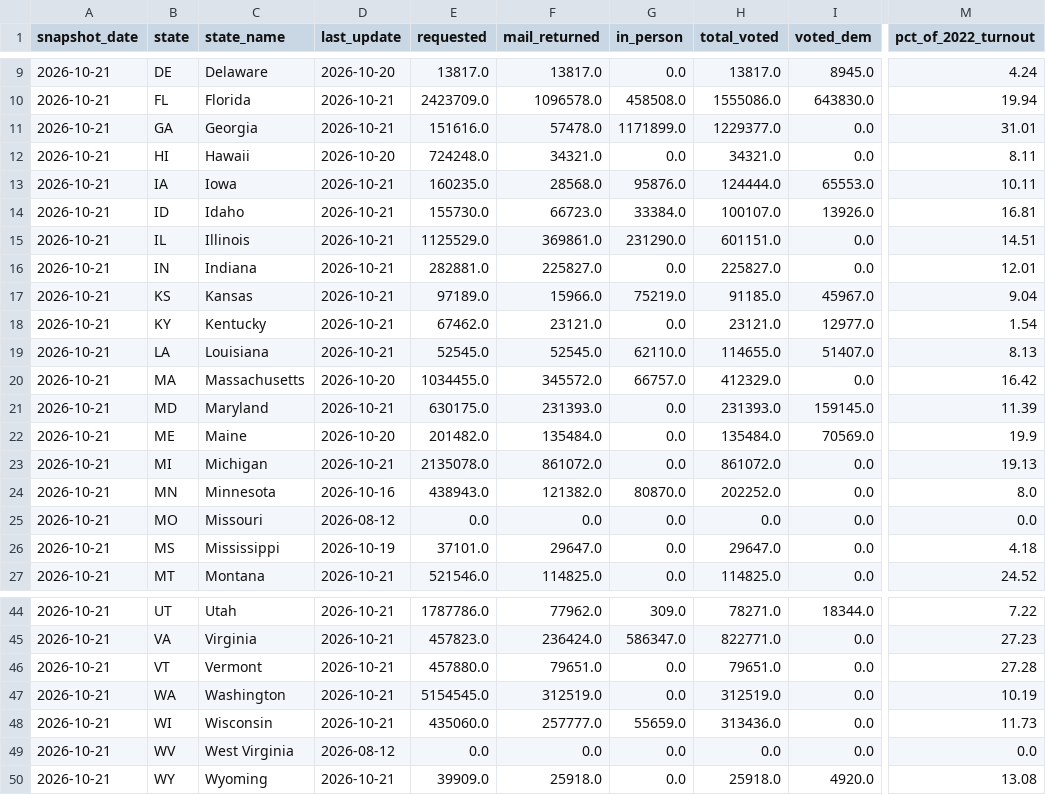
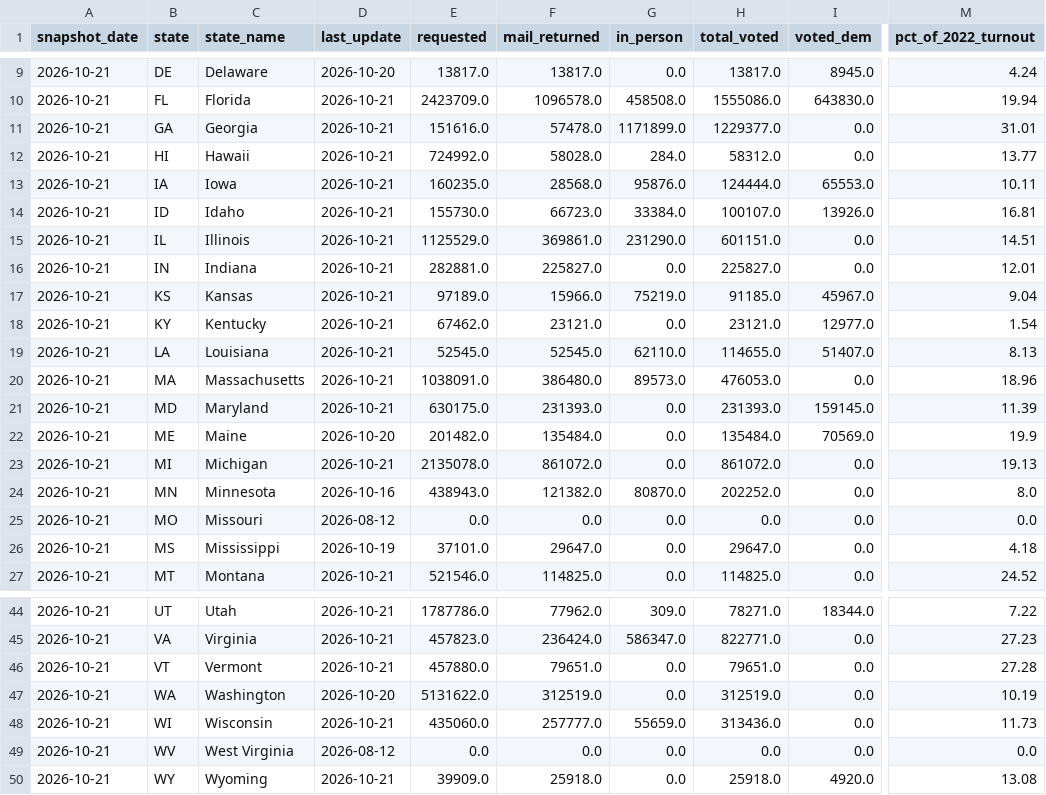
Before and after one commit to homedoctorpro/election-tracker, a CSV file: data/history/ev_states/2026-10-21.csv, drawn as a sheet; only a part is shown, gaps mark what is left out; the diff names each change by its address in the sheet, - before the commit and + after, or states it on an @@ line.

```diff
--- a/data/history/ev_states/2026-10-21.csv
+++ b/data/history/ev_states/2026-10-21.csv
-D12 (last_update): 2026-10-20
+D12 (last_update): 2026-10-21
-E12 (requested): 724248.0
+E12 (requested): 724992.0
-F12 (mail_returned): 34321.0
+F12 (mail_returned): 58028.0
-G12 (in_person): 0.0
+G12 (in_person): 284.0
-H12 (total_voted): 34321.0
+H12 (total_voted): 58312.0
-M12 (pct_of_2022_turnout): 8.11
+M12 (pct_of_2022_turnout): 13.77
-D20 (last_update): 2026-10-20
+D20 (last_update): 2026-10-21
-E20 (requested): 1034455.0
+E20 (requested): 1038091.0
-F20 (mail_returned): 345572.0
+F20 (mail_returned): 386480.0
-G20 (in_person): 66757.0
+G20 (in_person): 89573.0
-H20 (total_voted): 412329.0
+H20 (total_voted): 476053.0
-M20 (pct_of_2022_turnout): 16.42
+M20 (pct_of_2022_turnout): 18.96
-D47 (last_update): 2026-10-21
+D47 (last_update): 2026-10-20
-E47 (requested): 5154545.0
+E47 (requested): 5131622.0
```
Also changed, not shown: 3 other files.
